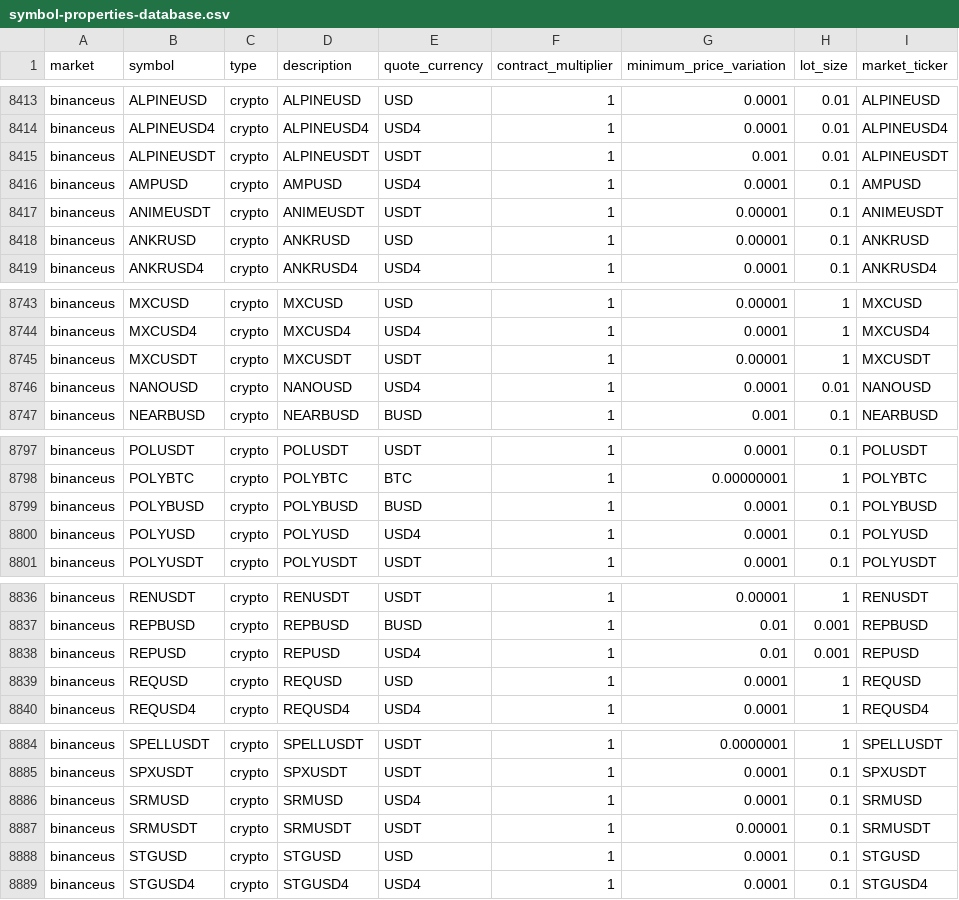
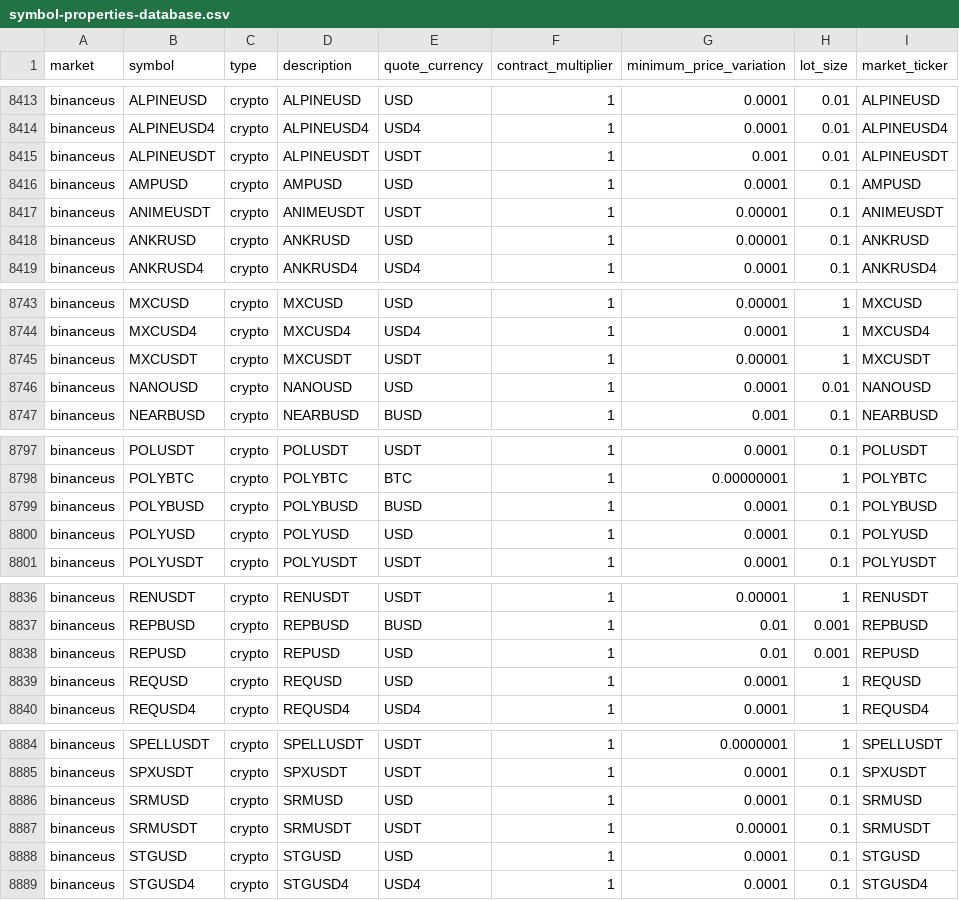
Before and after one commit to QuantConnect/Lean, a CSV file: Data/symbol-properties/symbol-properties-database.csv, drawn as a sheet; only a part is shown, gaps mark what is left out; the diff covers the shown part only; the diff names each change by its address in the sheet, - before the commit and + after, or states it on an @@ line.

Commit message:
Update SPDB - BinanceUS to solve issues with the unit tests

```diff
--- a/Data/symbol-properties/symbol-properties-database.csv
+++ b/Data/symbol-properties/symbol-properties-database.csv
-E8416 (quote_currency): USD4
+E8416 (quote_currency): USD
-E8746 (quote_currency): USD4
+E8746 (quote_currency): USD
-E8800 (quote_currency): USD4
+E8800 (quote_currency): USD
-E8838 (quote_currency): USD4
+E8838 (quote_currency): USD
-E8886 (quote_currency): USD4
+E8886 (quote_currency): USD
```
Also changed, not shown: 1 edited cell elsewhere in this file.
